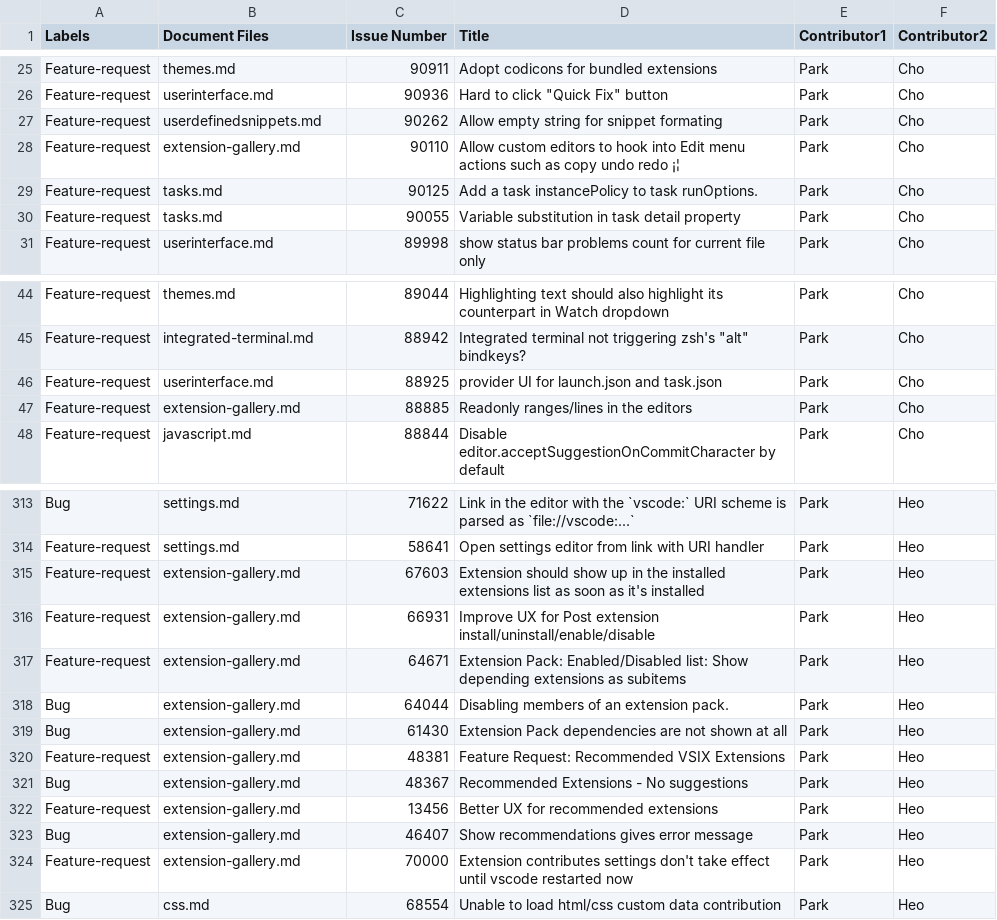
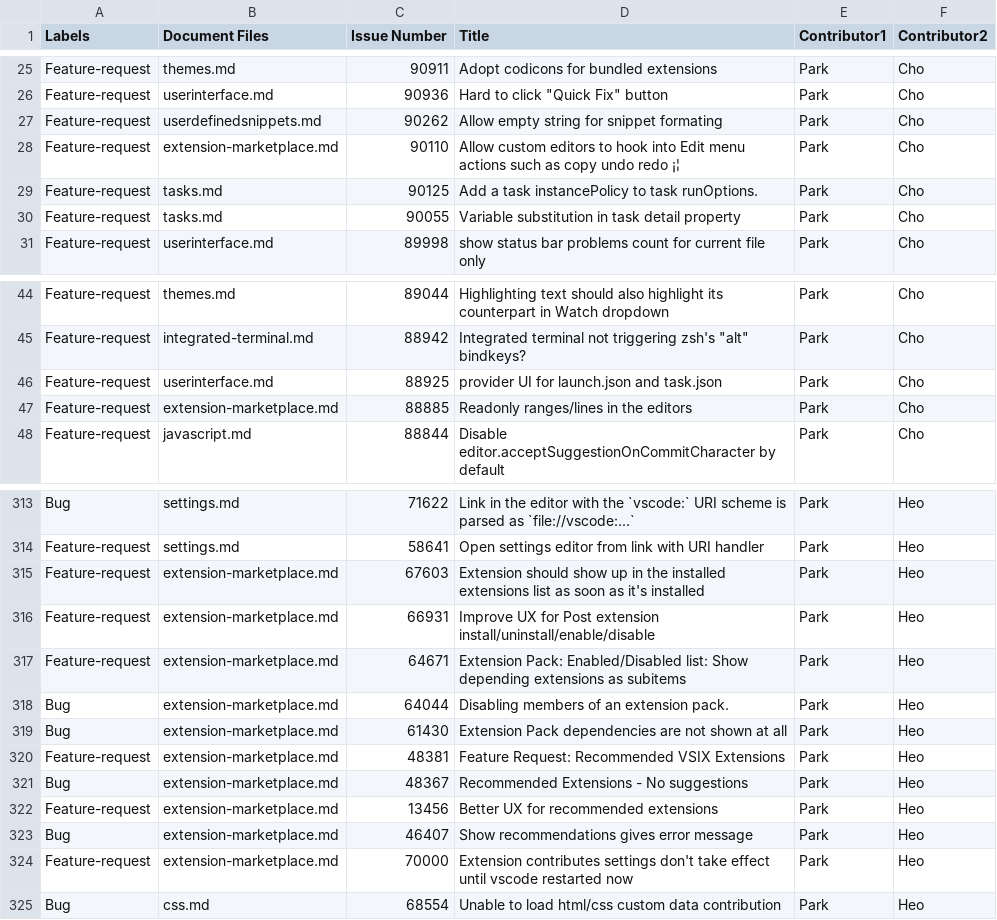
Before and after one commit to heetaeCho/I2M, a CSV file: AnswerSet/vscode.csv, drawn as a sheet; only a part is shown, gaps mark what is left out.

```diff
--- a/AnswerSet/vscode.csv
+++ b/AnswerSet/vscode.csv
@@ -27,3 +27,3 @@ Feature-request,userinterface.md,90936,"Hard to click ""Quick Fix"" button",Park
 Feature-request,userdefinedsnippets.md,90262,Allow empty string for snippet formating,Park,Cho
-Feature-request,extension-gallery.md,90110,Allow custom editors to hook into Edit menu actions such as copy undo redo ¡¦,Park,Cho
+Feature-request,extension-marketplace.md,90110,Allow custom editors to hook into Edit menu actions such as copy undo redo ¡¦,Park,Cho
 Feature-request,tasks.md,90125,Add a task instancePolicy to task runOptions.,Park,Cho
@@ -46,3 +46,3 @@ Feature-request,integrated-terminal.md,88942,"Integrated terminal not triggering
 Feature-request,userinterface.md,88925,provider UI for launch.json and task.json,Park,Cho
-Feature-request,extension-gallery.md,88885,Readonly ranges/lines in the editors,Park,Cho
+Feature-request,extension-marketplace.md,88885,Readonly ranges/lines in the editors,Park,Cho
 Feature-request,javascript.md,88844,Disable editor.acceptSuggestionOnCommitCharacter by default,Park,Cho
@@ -314,12 +314,12 @@ Bug,settings.md,71622,Link in the editor with the `vscode:` URI scheme is parsed
 Feature-request,settings.md,58641,Open settings editor from link with URI handler,Park,Heo
-Feature-request,extension-gallery.md,67603,Extension should show up in the installed extensions list as soon as it's installed,Park,Heo
-Feature-request,extension-gallery.md,66931,Improve UX for Post extension install/uninstall/enable/disable,Park,Heo
-Feature-request,extension-gallery.md,64671,Extension Pack: Enabled/Disabled list: Show depending extensions as subitems,Park,Heo
-Bug,extension-gallery.md,64044,Disabling members of an extension pack.,Park,Heo
-Bug,extension-gallery.md,61430,Extension Pack dependencies are not shown at all,Park,Heo
-Feature-request,extension-gallery.md,48381,Feature Request: Recommended VSIX Extensions,Park,Heo
-Bug,extension-gallery.md,48367,Recommended Extensions - No suggestions,Park,Heo
-Feature-request,extension-gallery.md,13456,Better UX for recommended extensions,Park,Heo
-Bug,extension-gallery.md,46407,Show recommendations gives error message,Park,Heo
-Feature-request,extension-gallery.md,70000,Extension contributes settings don't take effect until vscode restarted now,Park,Heo
+Feature-request,extension-marketplace.md,67603,Extension should show up in the installed extensions list as soon as it's installed,Park,Heo
+Feature-request,extension-marketplace.md,66931,Improve UX for Post extension install/uninstall/enable/disable,Park,Heo
+Feature-request,extension-marketplace.md,64671,Extension Pack: Enabled/Disabled list: Show depending extensions as subitems,Park,Heo
+Bug,extension-marketplace.md,64044,Disabling members of an extension pack.,Park,Heo
+Bug,extension-marketplace.md,61430,Extension Pack dependencies are not shown at all,Park,Heo
+Feature-request,extension-marketplace.md,48381,Feature Request: Recommended VSIX Extensions,Park,Heo
+Bug,extension-marketplace.md,48367,Recommended Extensions - No suggestions,Park,Heo
+Feature-request,extension-marketplace.md,13456,Better UX for recommended extensions,Park,Heo
+Bug,extension-marketplace.md,46407,Show recommendations gives error message,Park,Heo
+Feature-request,extension-marketplace.md,70000,Extension contributes settings don't take effect until vscode restarted now,Park,Heo
 Bug,css.md,68554,Unable to load html/css custom data contribution,Park,Heo
```
Also changed, not shown: 5 other files.
